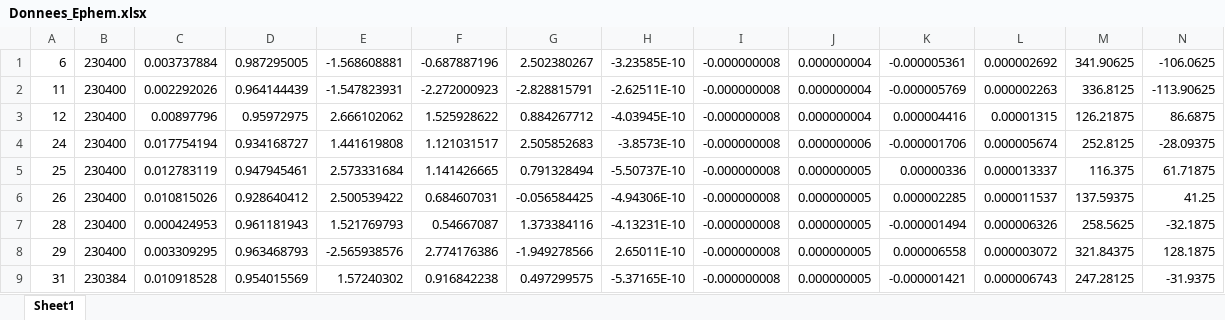
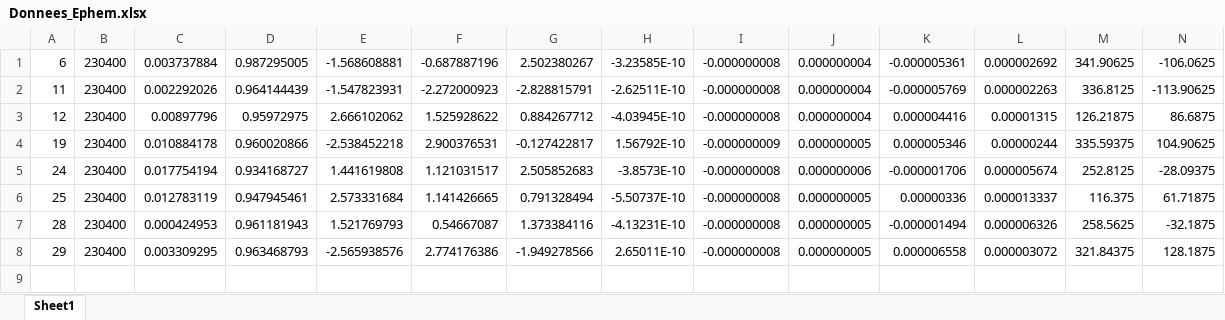
Before and after one commit to abel-did/GPS, an Excel workbook: Fichiers xlsx/Donnees_Ephem.xlsx, sheet Sheet1, drawn as a sheet; only a part is shown; values as stored, in another font and other column widths than the file's, no borders; removed rows and columns are numbered as before the commit, all else as after; rows hold the shown columns only; the diff names each change by its address in the sheet, - before the commit and + after, or states it on an @@ line.

```diff
--- a/Fichiers xlsx/Donnees_Ephem.xlsx (sheet Sheet1)
+++ b/Fichiers xlsx/Donnees_Ephem.xlsx (sheet Sheet1)
+row 4: 19 | 230400 | 0.010884178 | 0.960020866 | -2.538452218 | 2.900376531 | -0.127422817 | 1.56792E-10 | -0.000000009 | 0.000000005 | 0.000005346 | 0.00000244 | 335.59375 | 104.90625
-row 6: 26 | 230400 | 0.010815026 | 0.928640412 | 2.500539422 | 0.684607031 | -0.056584425 | -4.94306E-10 | -0.000000008 | 0.000000005 | 0.000002285 | 0.000011537 | 137.59375 | 41.25
-row 9: 31 | 230384 | 0.010918528 | 0.954015569 | 1.57240302 | 0.916842238 | 0.497299575 | -5.37165E-10 | -0.000000008 | 0.000000005 | -0.000001421 | 0.000006743 | 247.28125 | -31.9375
```
Also changed, not shown: CalculePos_quasi_RTK/PosWGS84_code.xlsx, CalculePos_quasi_RTK/PosWGS84_phase.xlsx, 8 other files.
